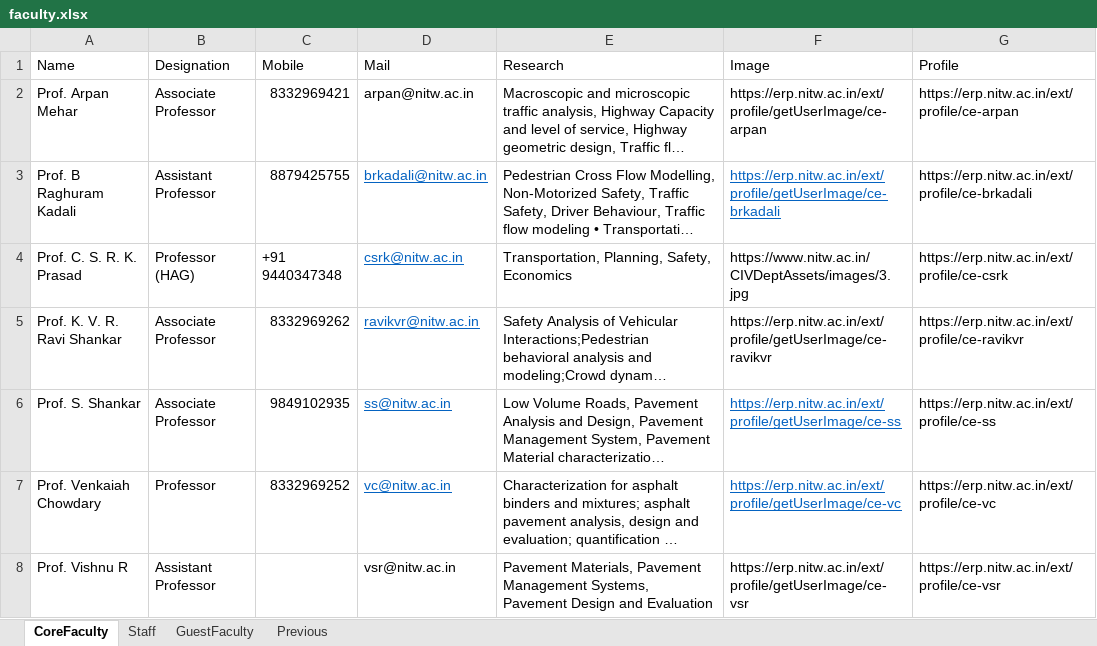
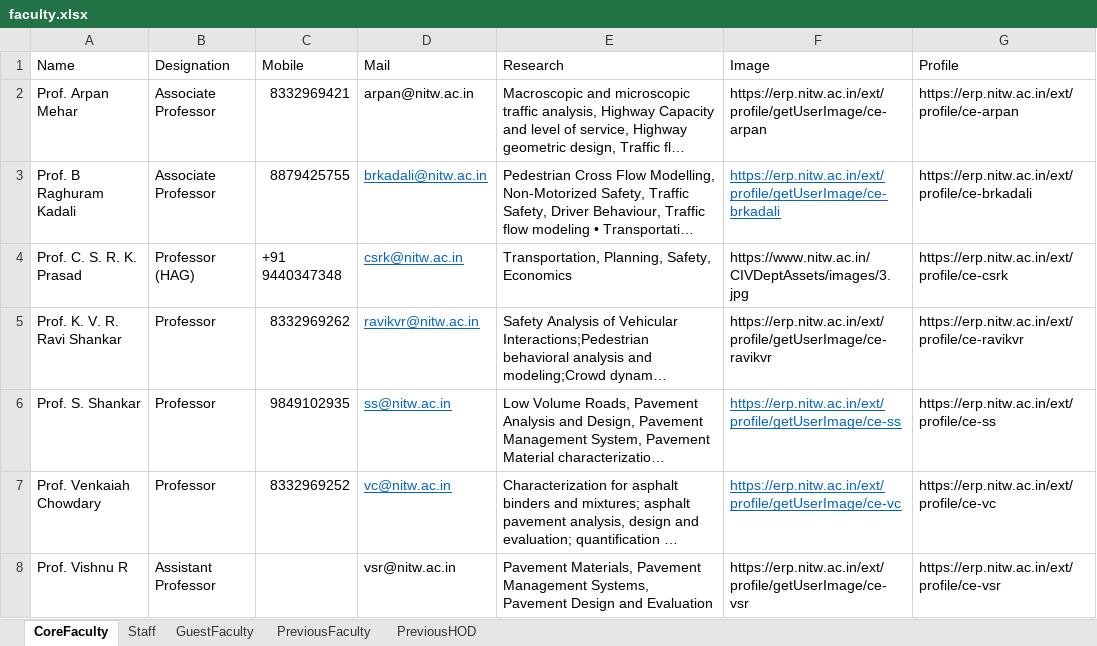
Before and after one commit to varun8074/NITW-Transportation-Division, an Excel workbook: excels/faculty.xlsx, sheet CoreFaculty, drawn as a sheet; long unchanged cells end in …; values as stored, in another font and other column widths than the file's, no borders; the diff names each change by its address in the sheet, - before the commit and + after, or states it on an @@ line.

```diff
--- a/excels/faculty.xlsx (sheet CoreFaculty)
+++ b/excels/faculty.xlsx (sheet CoreFaculty)
-sheet tab: Previous
+sheet tab: PreviousFaculty
+sheet tab: PreviousHOD
-B3 (Designation): Assistant Professor
+B3 (Designation): Associate Professor
-B5:B6 (Designation): Associate Professor
+B5:B6 (Designation): Professor
```
Also changed, not shown: sheet PreviousFaculty, sheet GuestFaculty, excels/M-Tech_Alumini.xlsx, 8 other files.
